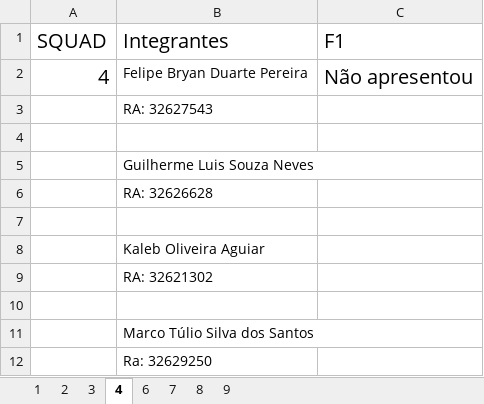
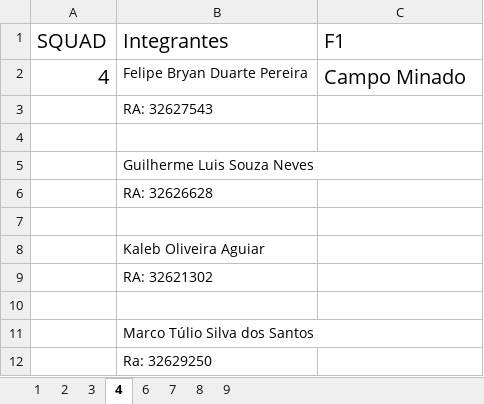
Before and after one commit to danhpaiva/una-teach-mca-202602, an Excel workbook: av/AV03/A3_2602_aimores.xlsx, sheet 4, drawn as a sheet; values as stored, in another font and other column widths than the file's, no borders; the diff names each change by its address in the sheet, - before the commit and + after, or states it on an @@ line.

Commit message:
feat: add a3

```diff
--- a/av/AV03/A3_2602_aimores.xlsx (sheet 4)
+++ b/av/AV03/A3_2602_aimores.xlsx (sheet 4)
-C2 (F1): Não apresentou
+C2 (F1): Campo Minado
```
Also changed, not shown: sheet 3.
